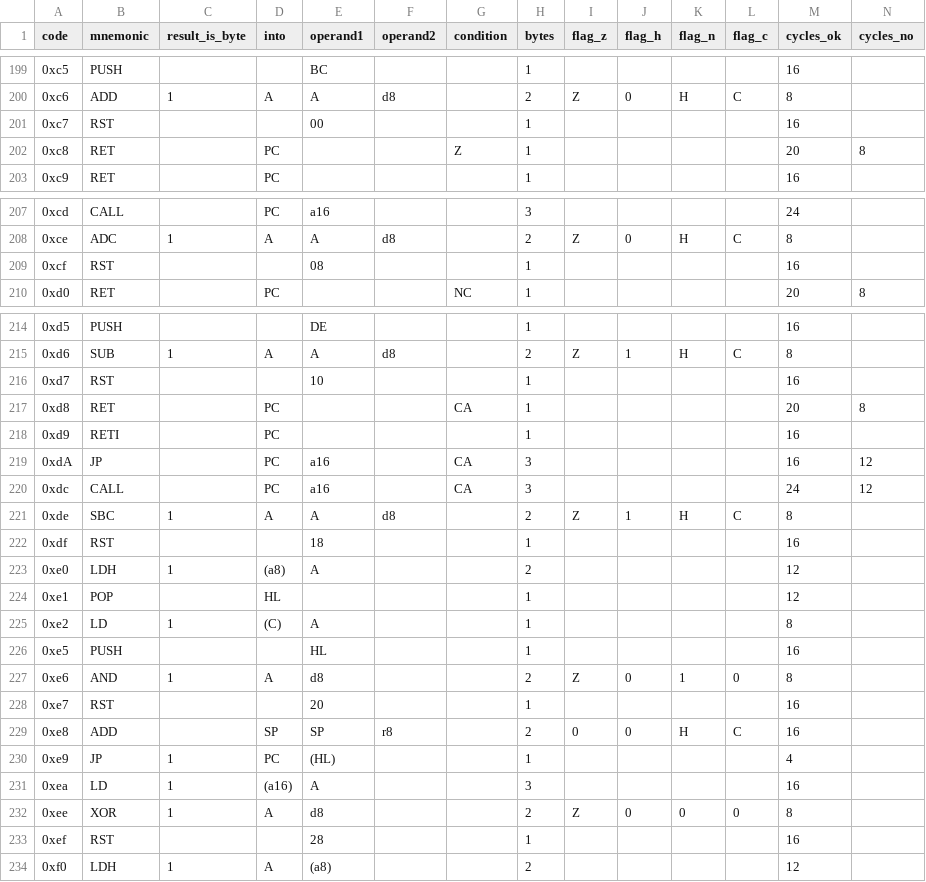
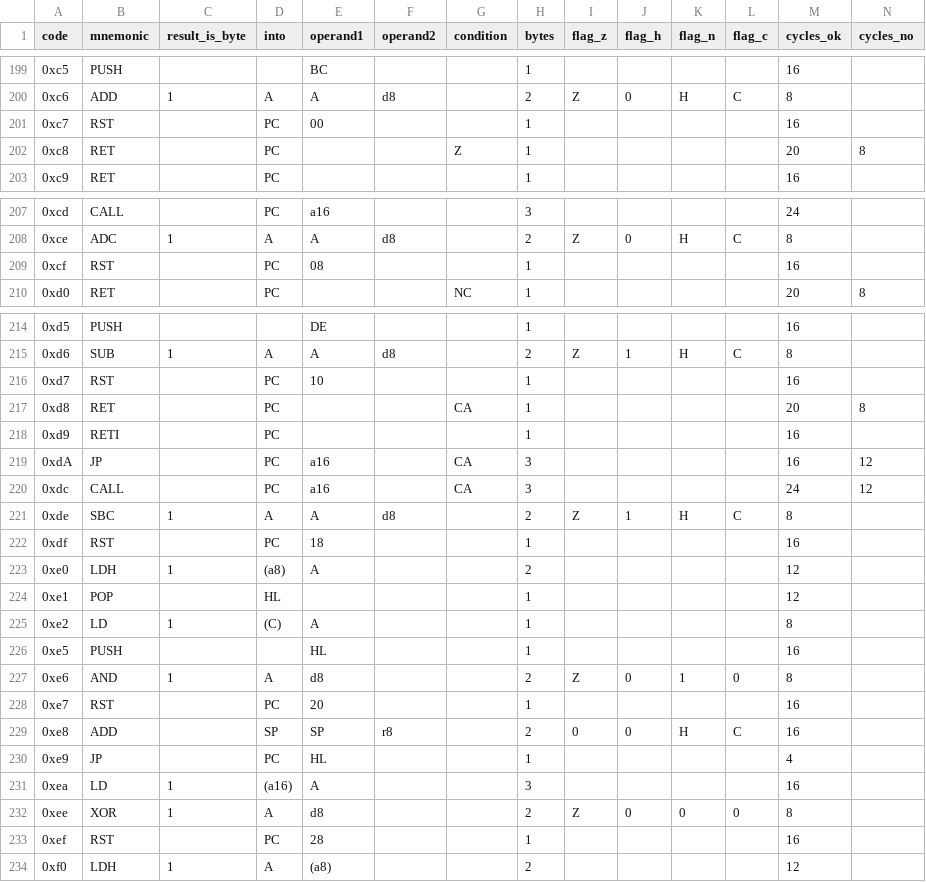
Before and after one commit to outsbart/gameman, a CSV file: data/unprefixed.csv, drawn as a sheet; only a part is shown, gaps mark what is left out; the diff covers the shown part only.

```diff
--- a/data/unprefixed.csv
+++ b/data/unprefixed.csv
@@ -200,3 +200,3 @@ code,mnemonic,result_is_byte,into,operand1,operand2,condition,bytes,flag_z,flag_
 0xc6,ADD,1,A,A,d8,,2,Z,0,H,C,8,
-0xc7,RST,,,00,,,1,,,,,16,
+0xc7,RST,,PC,00,,,1,,,,,16,
 0xc8,RET,,PC,,,Z,1,,,,,20,8
@@ -208,3 +208,3 @@ code,mnemonic,result_is_byte,into,operand1,operand2,condition,bytes,flag_z,flag_
 0xce,ADC,1,A,A,d8,,2,Z,0,H,C,8,
-0xcf,RST,,,08,,,1,,,,,16,
+0xcf,RST,,PC,08,,,1,,,,,16,
 0xd0,RET,,PC,,,NC,1,,,,,20,8
@@ -215,3 +215,3 @@ code,mnemonic,result_is_byte,into,operand1,operand2,condition,bytes,flag_z,flag_
 0xd6,SUB,1,A,A,d8,,2,Z,1,H,C,8,
-0xd7,RST,,,10,,,1,,,,,16,
+0xd7,RST,,PC,10,,,1,,,,,16,
 0xd8,RET,,PC,,,CA,1,,,,,20,8
@@ -221,3 +221,3 @@ code,mnemonic,result_is_byte,into,operand1,operand2,condition,bytes,flag_z,flag_
 0xde,SBC,1,A,A,d8,,2,Z,1,H,C,8,
-0xdf,RST,,,18,,,1,,,,,16,
+0xdf,RST,,PC,18,,,1,,,,,16,
 0xe0,LDH,1,(a8),A,,,2,,,,,12,
@@ -227,8 +227,8 @@ code,mnemonic,result_is_byte,into,operand1,operand2,condition,bytes,flag_z,flag_
 0xe6,AND,1,A,d8,,,2,Z,0,1,0,8,
-0xe7,RST,,,20,,,1,,,,,16,
+0xe7,RST,,PC,20,,,1,,,,,16,
 0xe8,ADD,,SP,SP,r8,,2,0,0,H,C,16,
-0xe9,JP,1,PC,(HL),,,1,,,,,4,
+0xe9,JP,,PC,HL,,,1,,,,,4,
 0xea,LD,1,(a16),A,,,3,,,,,16,
 0xee,XOR,1,A,d8,,,2,Z,0,0,0,8,
-0xef,RST,,,28,,,1,,,,,16,
+0xef,RST,,PC,28,,,1,,,,,16,
 0xf0,LDH,1,A,(a8),,,2,,,,,12,
```
Also changed, not shown: 2 edited cells elsewhere in this file, 1 other file.
